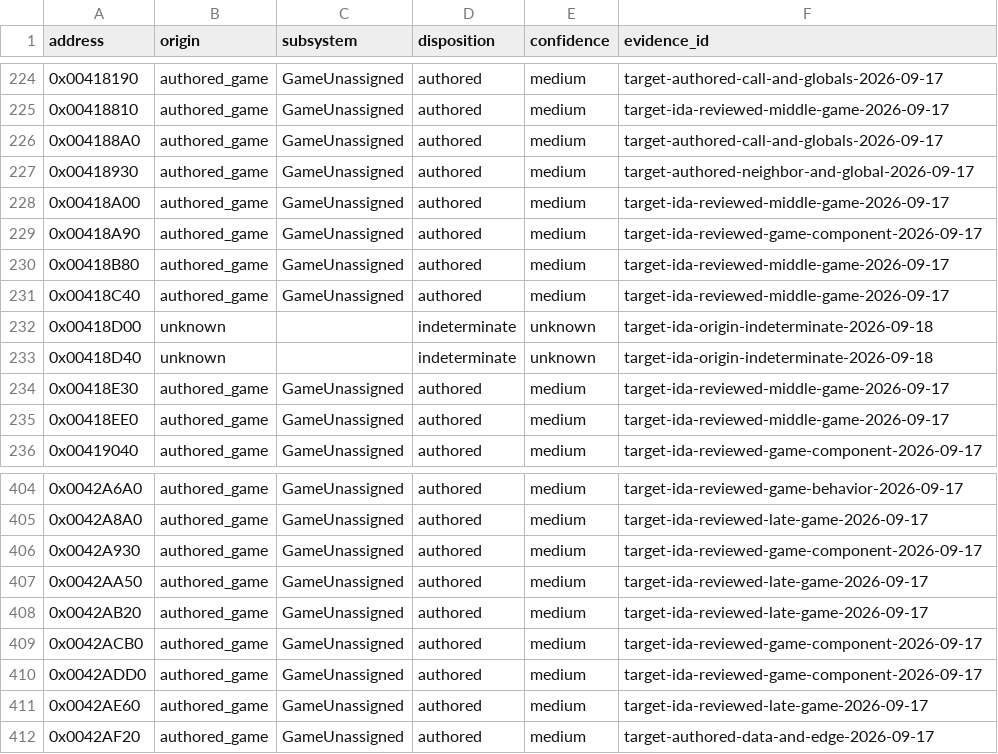
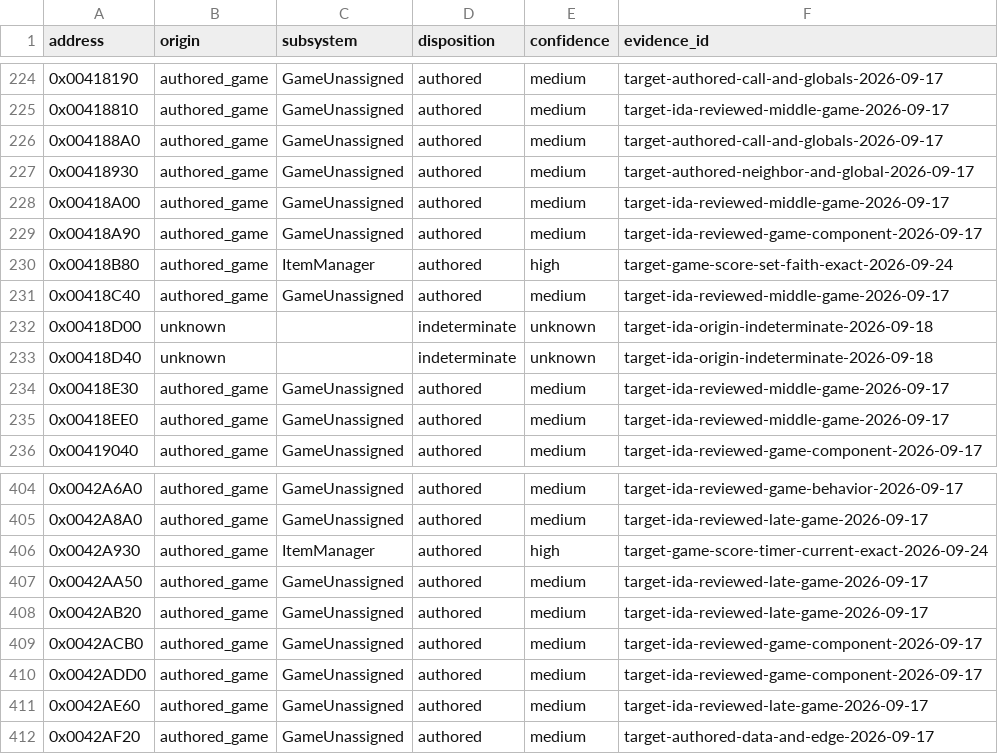
Before and after one commit to N0zoM1z0/th10, a CSV file: config/function-origins.csv, drawn as a sheet; only a part is shown, gaps mark what is left out.

```diff
--- a/config/function-origins.csv
+++ b/config/function-origins.csv
@@ -229,3 +229,3 @@ address,origin,subsystem,disposition,confidence,evidence_id
 0x00418A90,authored_game,GameUnassigned,authored,medium,target-ida-reviewed-game-component-2026-09-17
-0x00418B80,authored_game,GameUnassigned,authored,medium,target-ida-reviewed-middle-game-2026-09-17
+0x00418B80,authored_game,ItemManager,authored,high,target-game-score-set-faith-exact-2026-09-24
 0x00418C40,authored_game,GameUnassigned,authored,medium,target-ida-reviewed-middle-game-2026-09-17
@@ -405,3 +405,3 @@ address,origin,subsystem,disposition,confidence,evidence_id
 0x0042A8A0,authored_game,GameUnassigned,authored,medium,target-ida-reviewed-late-game-2026-09-17
-0x0042A930,authored_game,GameUnassigned,authored,medium,target-ida-reviewed-game-component-2026-09-17
+0x0042A930,authored_game,ItemManager,authored,high,target-game-score-timer-current-exact-2026-09-24
 0x0042AA50,authored_game,GameUnassigned,authored,medium,target-ida-reviewed-late-game-2026-09-17
```
Also changed, not shown: config/functions.csv, config/implemented.csv, 10 other files.
